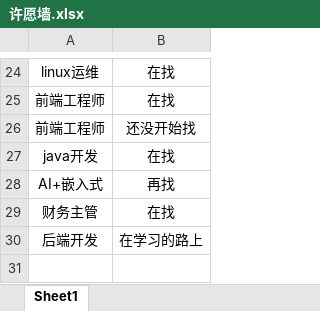
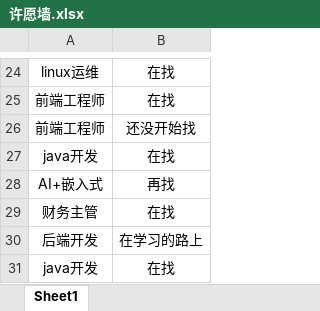
Before and after one commit to loks666/get_jobs, an Excel workbook: 许愿墙.xlsx, sheet Sheet1, drawn as a sheet; only a part is shown, gaps mark what is left out; values as stored, in another font and other column widths than the file's, no borders; the diff names each change by its address in the sheet, - before the commit and + after, or states it on an @@ line.

Commit message:
✨I can do it！

```diff
--- a/许愿墙.xlsx (sheet Sheet1)
+++ b/许愿墙.xlsx (sheet Sheet1)
+row 31: java开发 | 在找
```
